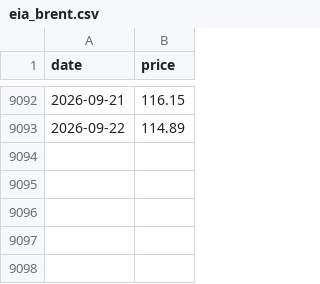
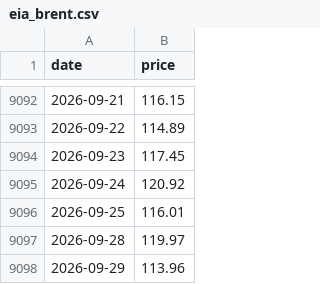
Before and after one commit to javiglejun/eia-brent-daily, a CSV file: eia_brent.csv, drawn as a sheet; only a part is shown, gaps mark what is left out; the diff names each change by its address in the sheet, - before the commit and + after, or states it on an @@ line.

```diff
--- a/eia_brent.csv
+++ b/eia_brent.csv
+row 9094: 2026-09-23 | 117.45
+row 9095: 2026-09-24 | 120.92
+row 9096: 2026-09-25 | 116.01
+row 9097: 2026-09-28 | 119.97
+row 9098: 2026-09-29 | 113.96
```
